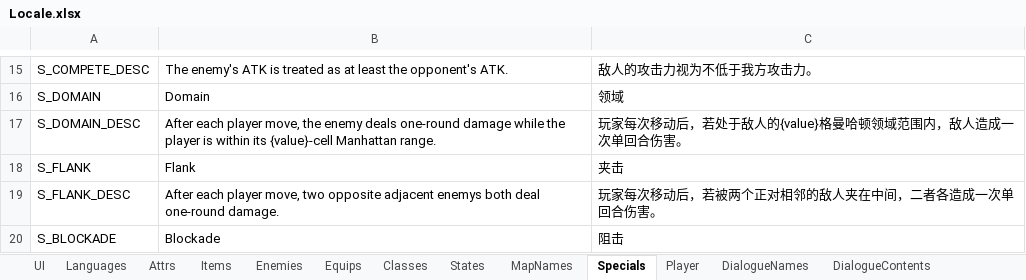
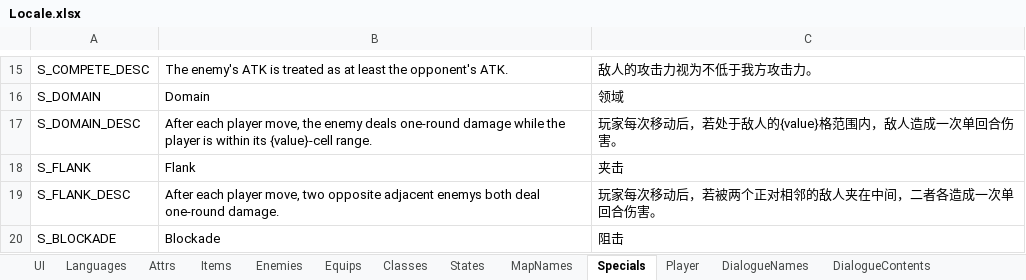
Before and after one commit to JasonLeon01/Ludork, an Excel workbook: Game/Data/Locale/Locale.xlsx, sheet Specials, drawn as a sheet; only a part is shown, gaps mark what is left out; values as stored, in another font and other column widths than the file's, no borders; the diff names each change by its address in the sheet, - before the commit and + after, or states it on an @@ line.

```diff
--- a/Game/Data/Locale/Locale.xlsx (sheet Specials)
+++ b/Game/Data/Locale/Locale.xlsx (sheet Specials)
-B17: …its {value}-cell Manhattan range.
+B17: …its {value}-cell range.
-C17: 玩家每次移动后，若处于敌人的{value}格曼哈顿领域范围内，敌人造成一次单回合伤害。
+C17: 玩家每次移动后，若处于敌人的{value}格范围内，敌人造成一次单回合伤害。
```
Also changed, not shown: 17 other files.
